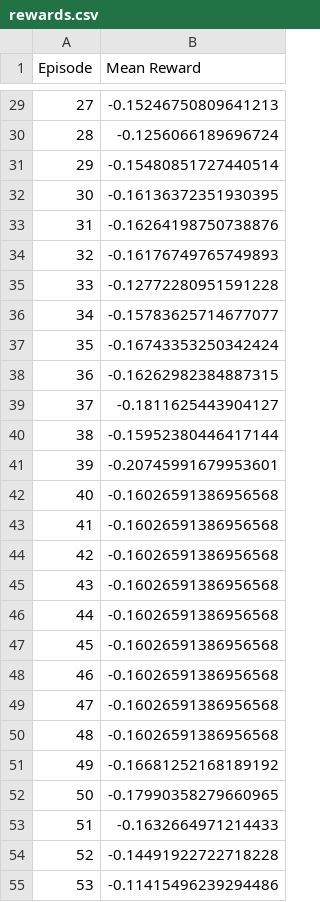
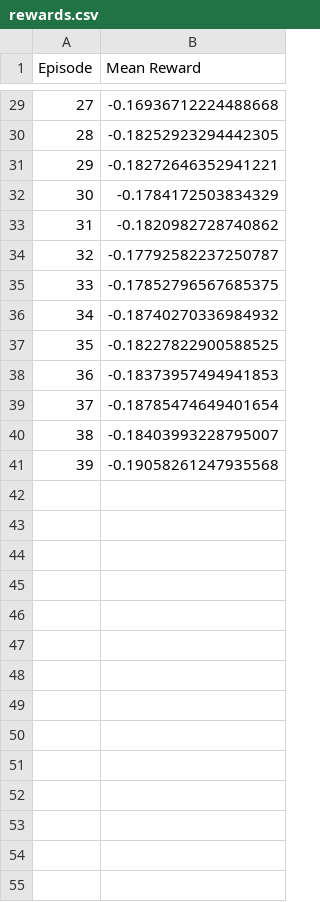
Before and after one commit to AlessandroCesaTs/STL-Reacher, a CSV file: rewards/rewards.csv, drawn as a sheet; only a part is shown, gaps mark what is left out; the diff covers the shown part only.

```diff
--- a/rewards/rewards.csv
+++ b/rewards/rewards.csv
@@ -29,27 +29,13 @@ Episode,Mean Reward
-27,-0.15246750809641213
-28,-0.1256066189696724
-29,-0.15480851727440514
-30,-0.16136372351930395
-31,-0.16264198750738876
-32,-0.16176749765749893
-33,-0.12772280951591228
-34,-0.15783625714677077
-35,-0.16743353250342424
-36,-0.16262982384887315
-37,-0.1811625443904127
-38,-0.15952380446417144
-39,-0.20745991679953601
-40,-0.16026591386956568
-41,-0.16026591386956568
-42,-0.16026591386956568
-43,-0.16026591386956568
-44,-0.16026591386956568
-45,-0.16026591386956568
-46,-0.16026591386956568
-47,-0.16026591386956568
-48,-0.16026591386956568
-49,-0.16681252168189192
-50,-0.17990358279660965
-51,-0.1632664971214433
-52,-0.14491922722718228
-53,-0.11415496239294486
+27,-0.16936712224488668
+28,-0.18252923294442305
+29,-0.18272646352941221
+30,-0.1784172503834329
+31,-0.1820982728740862
+32,-0.17792582237250787
+33,-0.17852796567685375
+34,-0.18740270336984932
+35,-0.18227822900588525
+36,-0.18373957494941853
+37,-0.18785474649401654
+38,-0.18403993228795007
+39,-0.19058261247935568
```
Also changed, not shown: 46 removed rows and 27 edited cells elsewhere in this file, 6 other files.
